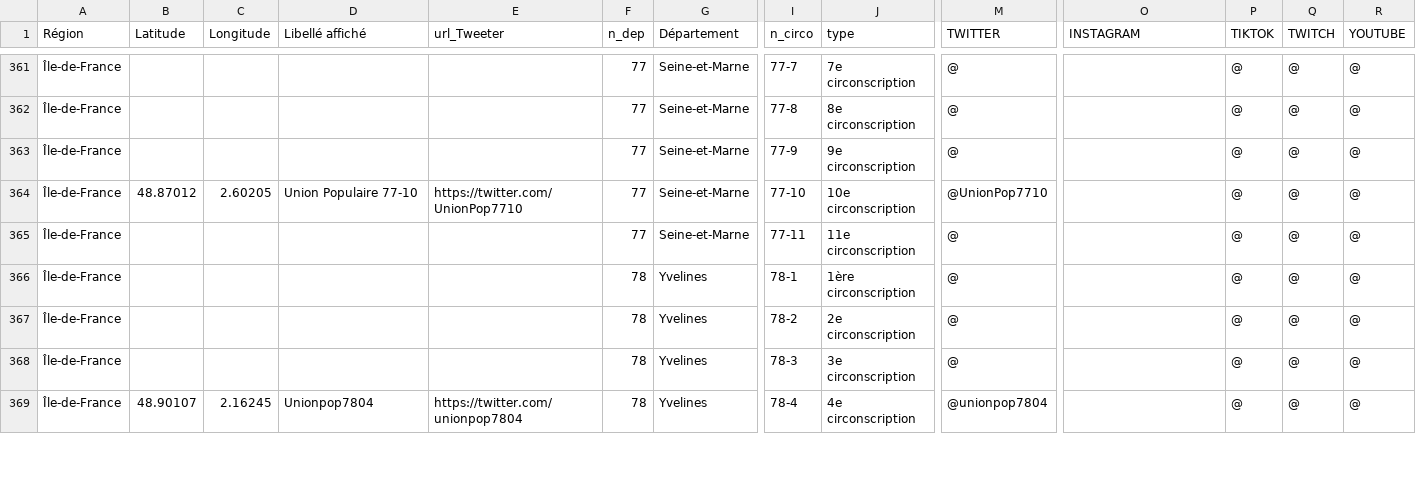
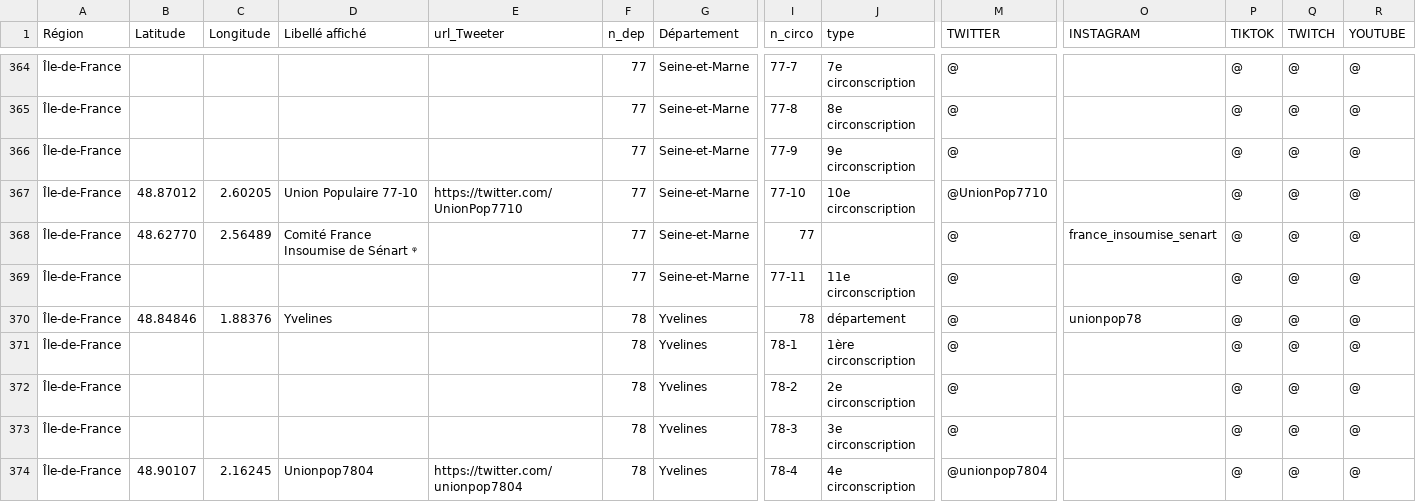
Before and after one commit to u4y0u/circo, a CSV file: circonscriptions.csv, drawn as a sheet; only a part is shown, gaps mark what is left out; rows hold the shown columns only; the diff covers the shown part only; the diff names each change by its address in the sheet, - before the commit and + after, or states it on an @@ line.

```diff
--- a/circonscriptions.csv
+++ b/circonscriptions.csv
+row 368: Île-de-France | 48.62770 | 2.56489 | Comité France Insoumise de Sénart ᵠ |  | 77 | Seine-et-Marne | 77 |  | @ | france_insoumise_senart | @ | @ | @
+row 370: Île-de-France | 48.84846 | 1.88376 | Yvelines |  | 78 | Yvelines | 78 | département | @ | unionpop78 | @ | @ | @
```
Also changed, not shown: 8 added rows, 1 removed row and 14 edited cells elsewhere in this file, 2 other files.
